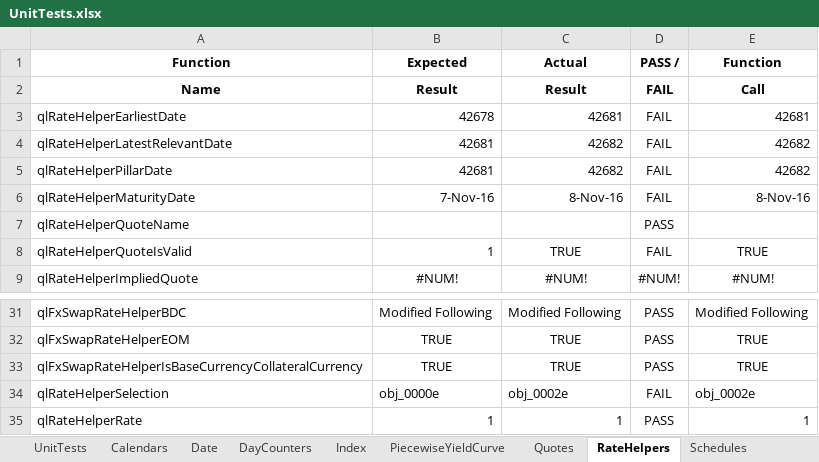
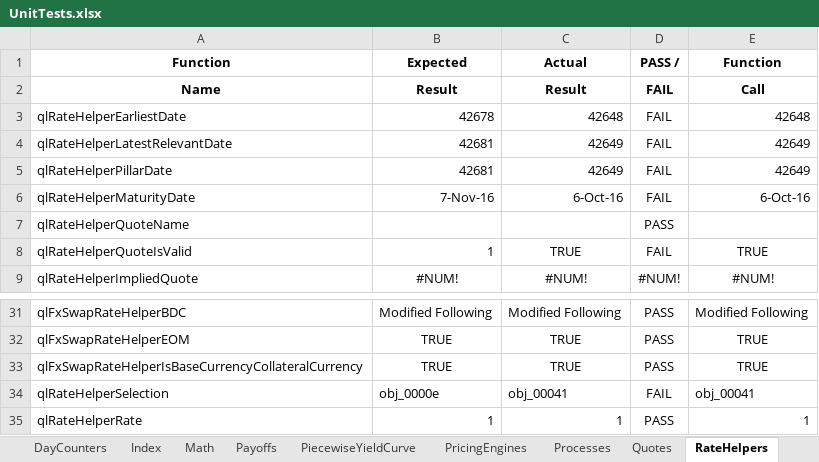
Before and after one commit to eehlers/QuantLibXL, an Excel workbook: UnitTests/UnitTests.xlsx, sheet RateHelpers, drawn as a sheet; only a part is shown, gaps mark what is left out; values as stored, in another font and other column widths than the file's, no borders; the diff names each change by its address in the sheet, - before the commit and + after, or states it on an @@ line.

Commit message:
export payoffs functions to excel (279/1114)

```diff
--- a/UnitTests/UnitTests.xlsx (sheet RateHelpers)
+++ b/UnitTests/UnitTests.xlsx (sheet RateHelpers)
+sheet tab: Math
+sheet tab: Payoffs
+sheet tab: PricingEngines
+sheet tab: Processes
-C3 (Actual): 42681
+C3 (Actual): 42648
-E3 (Function): 42681
+E3 (Function): 42648
-C4:C5 (Actual): 42682
+C4:C5 (Actual): 42649
-E4:E5 (Function): 42682
+E4:E5 (Function): 42649
-C6 (Actual): 8-Nov-16
+C6 (Actual): 6-Oct-16
-E6 (Function): 8-Nov-16
+E6 (Function): 6-Oct-16
-C34 (Actual): obj_0002e
+C34 (Actual): obj_00041
-E34 (Function): obj_0002e
+E34 (Function): obj_00041
```
Also changed, not shown: sheet Date, sheet UnitTests, sheet PiecewiseYieldCurve, sheet Schedules, other sheet tabs, 2 other files.
